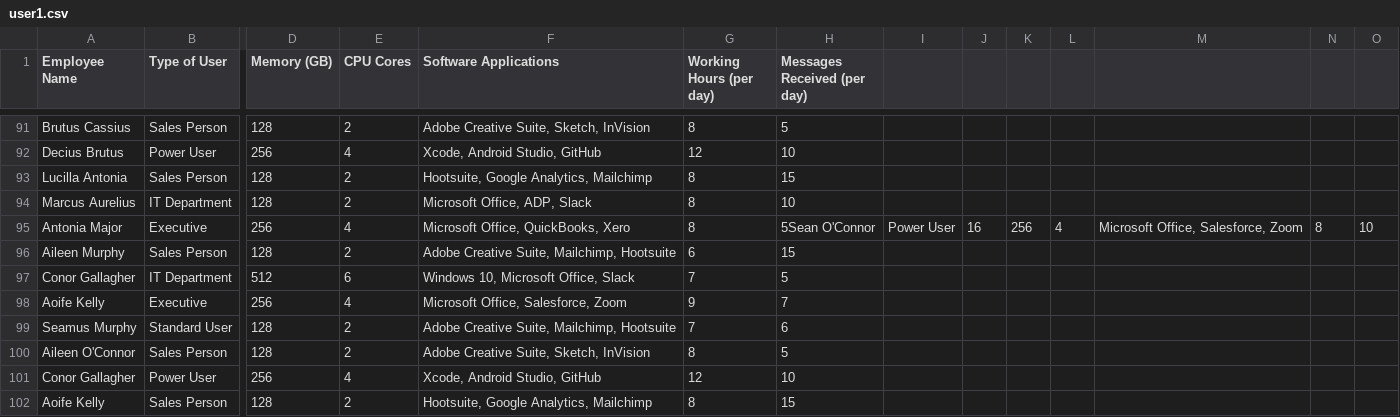
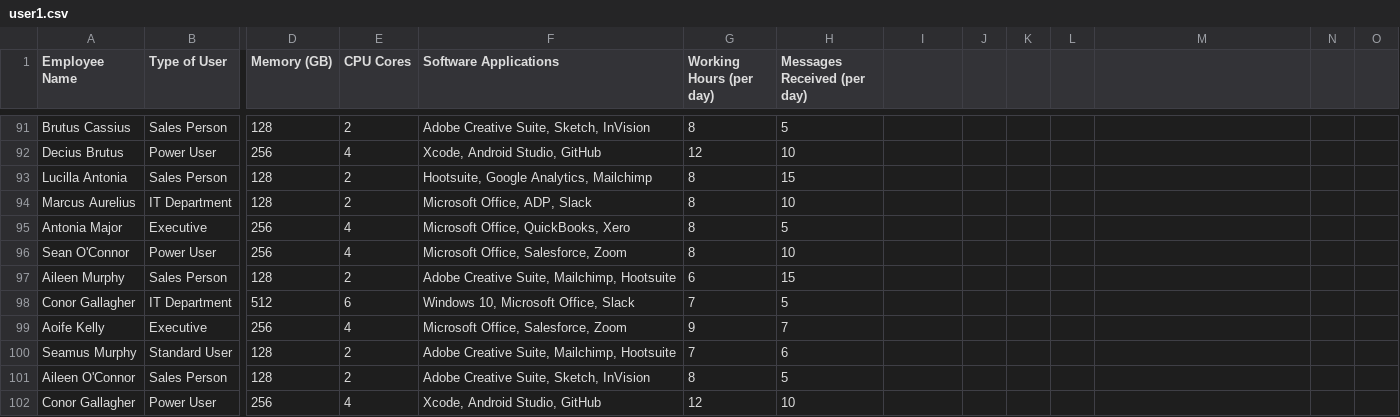
Before and after one commit to deadbo8/typeofuserdataset, a CSV file: user1.csv, drawn as a sheet; only a part is shown, gaps mark what is left out; the shorter side is filled out with more unchanged rows; rows hold the shown columns only; the diff names each change by its address in the sheet, - before the commit and + after, or states it on an @@ line.

Commit message:
Update user1.csv

```diff
--- a/user1.csv
+++ b/user1.csv
-H95 (Messages Received (per day)): 5Sean O'Connor
+H95 (Messages Received (per day)): 5
-I95: Power User
+I95: (empty)
-J95: 16
+J95: (empty)
-K95: 256
+K95: (empty)
-L95: 4
+L95: (empty)
-M95: Microsoft Office, Salesforce, Zoom
+M95: (empty)
-N95: 8
+N95: (empty)
-O95: 10
+O95: (empty)
+row 96: Sean O'Connor | Power User | 256 | 4 | Microsoft Office, Salesforce, Zoom | 8 | 10
```
